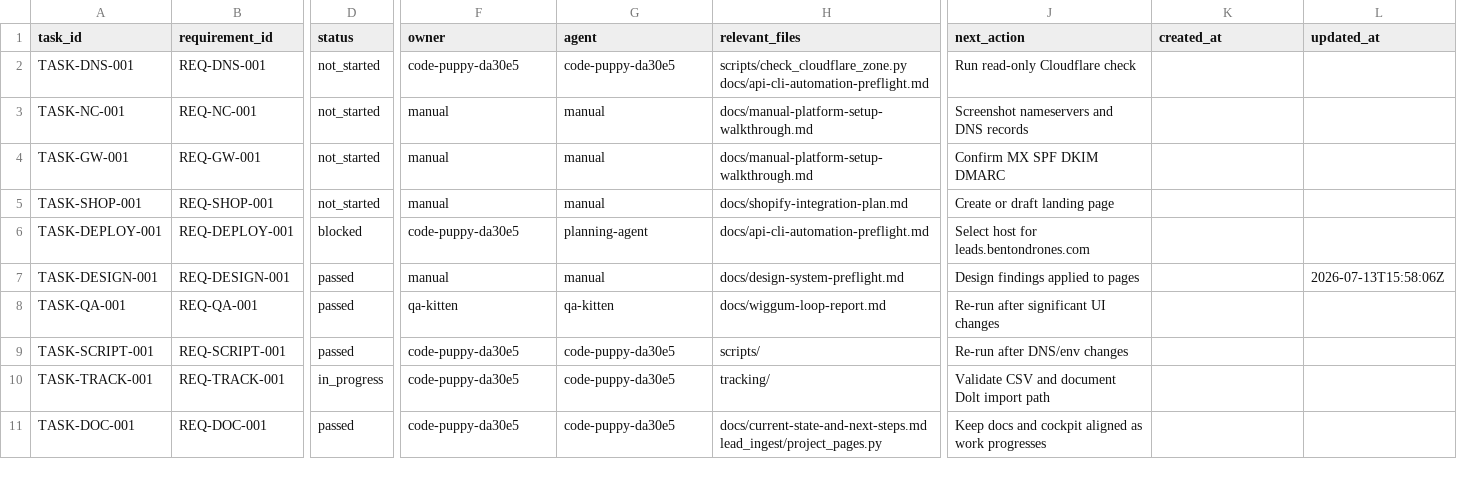
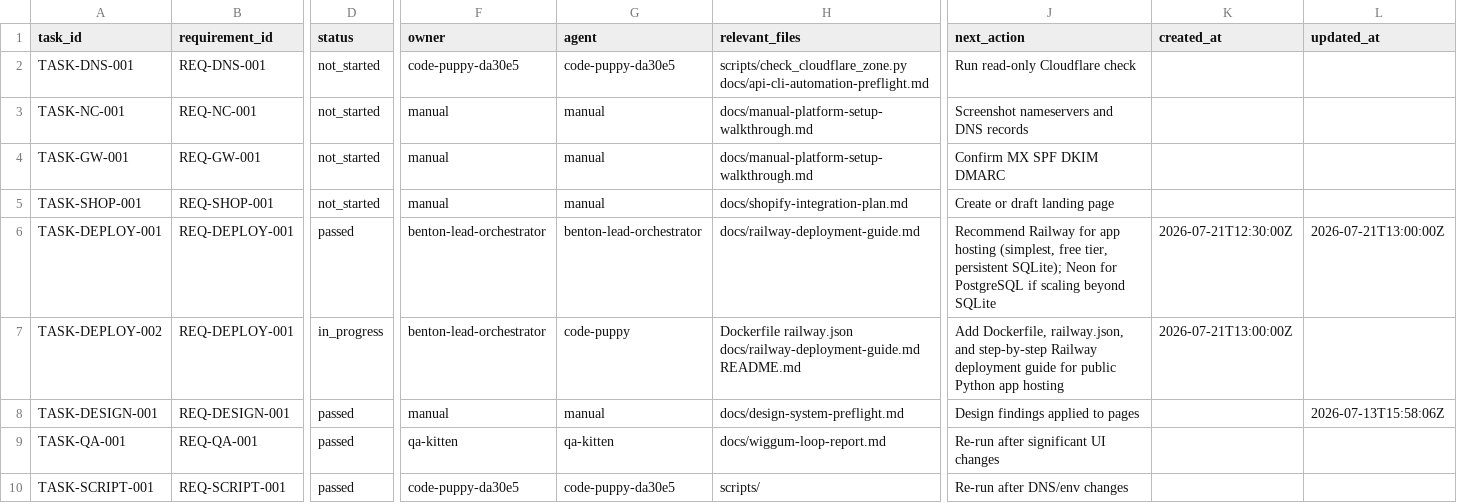
Before and after one commit to t-granlund/Benton-Drones-Lead-Ingest, a CSV file: tracking/tasks.csv, drawn as a sheet; only a part is shown, gaps mark what is left out; the shorter side is filled out with more unchanged rows; rows hold the shown columns only; the diff names each change by its address in the sheet, - before the commit and + after, or states it on an @@ line.

Commit message:
Add Railway deployment config, Dockerfile, deployment guide

```diff
--- a/tracking/tasks.csv
+++ b/tracking/tasks.csv
-D6 (status): blocked
+D6 (status): passed
-F6 (owner): code-puppy-da30e5
+F6 (owner): benton-lead-orchestrator
-G6 (agent): planning-agent
+G6 (agent): benton-lead-orchestrator
-H6 (relevant_files): docs/api-cli-automation-preflight.md
+H6 (relevant_files): docs/railway-deployment-guide.md
-J6 (next_action): Select host for leads.bentondrones.com
+J6 (next_action): Recommend Railway for app hosting (simplest, free tier, persistent SQLite); Neon for PostgreSQL if scaling beyond SQLite
-K6 (created_at): (empty)
+K6 (created_at): 2026-07-21T12:30:00Z
-L6 (updated_at): (empty)
+L6 (updated_at): 2026-07-21T13:00:00Z
+row 7: TASK-DEPLOY-002 | REQ-DEPLOY-001 | in_progress | benton-lead-orchestrator | code-puppy | Dockerfile railway.json docs/railway-deployment-guide.md README.md | Add Dockerfile, railway.json, and step-by-step Railway deployment guide for public Python app hosting | 2026-07-21T13:00:00Z
```
Also changed, not shown: 6 other files.
